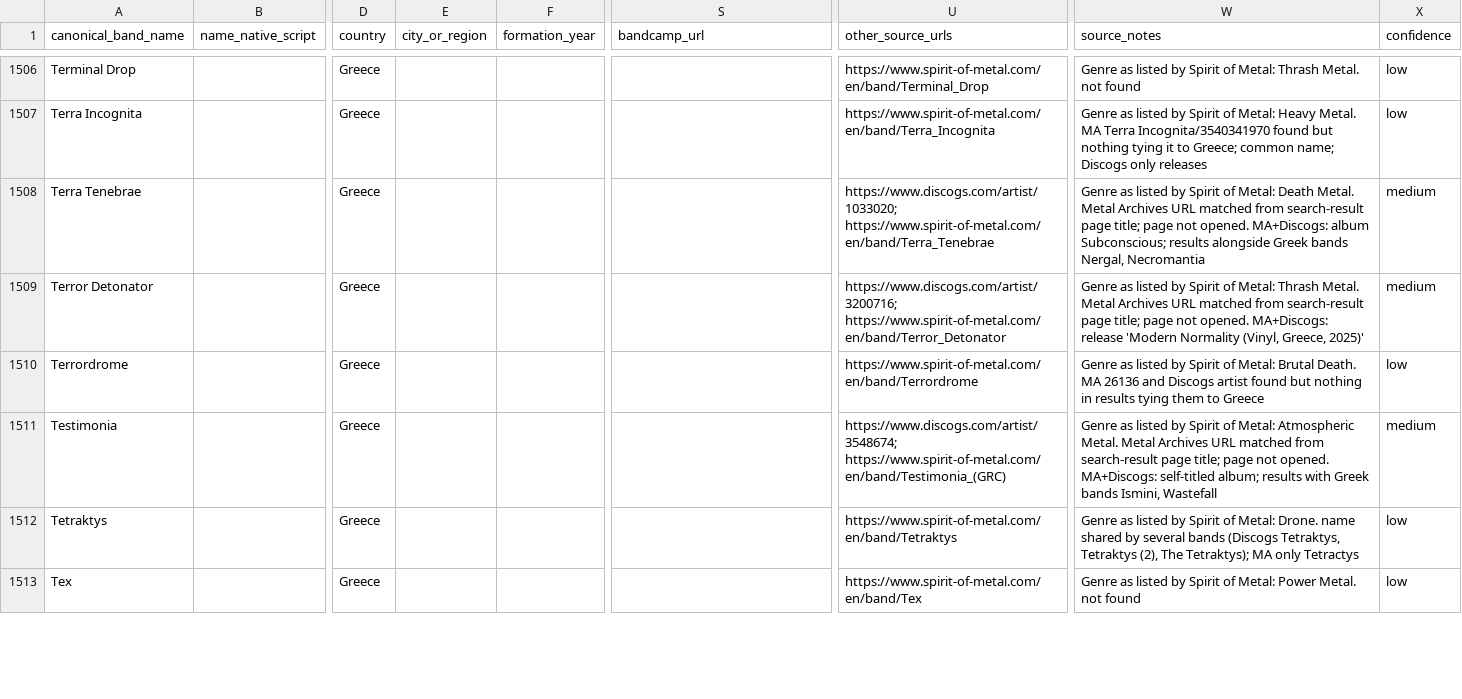
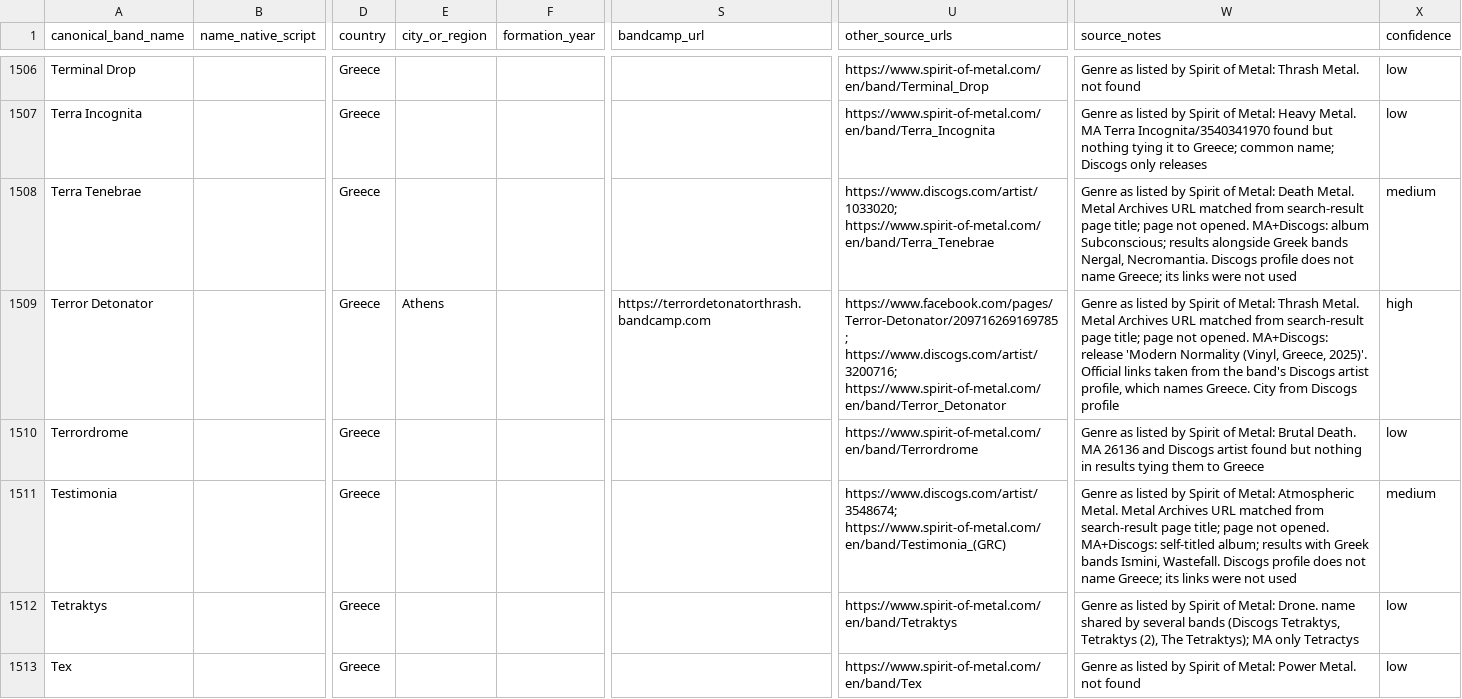
Before and after one commit to elenavasilaki-cyber/greekbands, a CSV file: data/Bands_Master.csv, drawn as a sheet; only a part is shown, gaps mark what is left out; the diff covers the shown part only; the diff names each change by its address in the sheet, - before the commit and + after, or states it on an @@ line.

```diff
--- a/data/Bands_Master.csv
+++ b/data/Bands_Master.csv
-W1508 (source_notes): …bands Nergal, Necromantia
+W1508 (source_notes): …bands Nergal, Necromantia. Discogs profile does not name Greece; its links were not used
-E1509 (city_or_region): (empty)
+E1509 (city_or_region): Athens
-S1509 (bandcamp_url): (empty)
+S1509 (bandcamp_url): https://terrordetonatorthrash.bandcamp.com
-U1509 (other_source_urls): https://www.discogs.com/artist/3200716; https://www.spirit-of-metal.com/en/band/Terror_Detonator
+U1509 (other_source_urls): https://www.facebook.com/pages/Terror-Detonator/209716269169785; https://www.discogs.com/artist/3200716; https://www.spirit-of-metal.com/en/band/Terror_Detonator
-W1509 (source_notes): …(Vinyl, Greece, 2025)'
+W1509 (source_notes): …(Vinyl, Greece, 2025)'. Official links taken from the band's Discogs artist profile, which names Greece. City from Discogs profile
-X1509 (confidence): medium
+X1509 (confidence): high
-W1511 (source_notes): …bands Ismini, Wastefall
+W1511 (source_notes): …bands Ismini, Wastefall. Discogs profile does not name Greece; its links were not used
```
Also changed, not shown: 111 edited cells elsewhere in this file, 3 other files.
